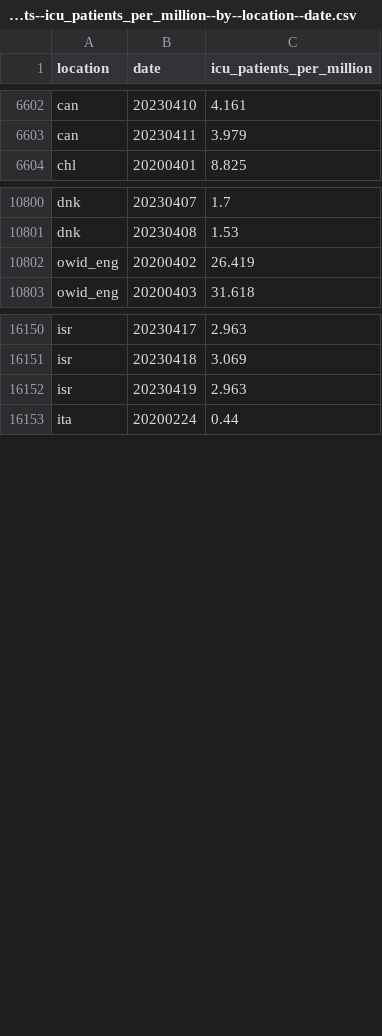
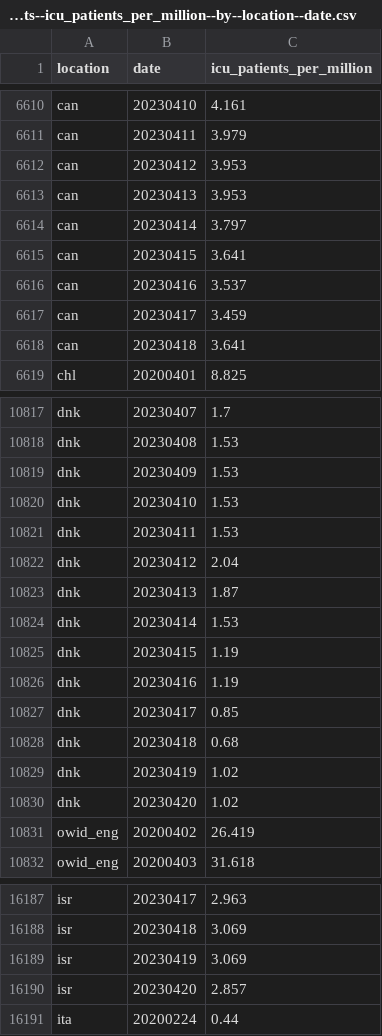
Before and after one commit to open-numbers/ddf--owid--covid_19, a CSV file: ddf--datapoints--icu_patients_per_million--by--location--date.csv, drawn as a sheet; only a part is shown, gaps mark what is left out; the diff covers the shown part only.

```diff
--- a/ddf--datapoints--icu_patients_per_million--by--location--date.csv
+++ b/ddf--datapoints--icu_patients_per_million--by--location--date.csv
@@ -6603,2 +6611,9 @@ can,20230410,4.161
 can,20230411,3.979
+can,20230412,3.953
+can,20230413,3.953
+can,20230414,3.797
+can,20230415,3.641
+can,20230416,3.537
+can,20230417,3.459
+can,20230418,3.641
 chl,20200401,8.825
@@ -10801,2 +10818,14 @@ dnk,20230407,1.7
 dnk,20230408,1.53
+dnk,20230409,1.53
+dnk,20230410,1.53
+dnk,20230411,1.53
+dnk,20230412,2.04
+dnk,20230413,1.87
+dnk,20230414,1.53
+dnk,20230415,1.19
+dnk,20230416,1.19
+dnk,20230417,0.85
+dnk,20230418,0.68
+dnk,20230419,1.02
+dnk,20230420,1.02
 owid_eng,20200402,26.419
@@ -16151,3 +16188,4 @@ isr,20230417,2.963
 isr,20230418,3.069
-isr,20230419,2.963
+isr,20230419,3.069
+isr,20230420,2.857
 ita,20200224,0.44
```
Also changed, not shown: 35 added rows and 26 edited cells elsewhere in this file, ddf--datapoints--hosp_patients_per_million--by--location--date.csv, ddf--datapoints--total_boosters--by--location--date.csv, 25 other files.
